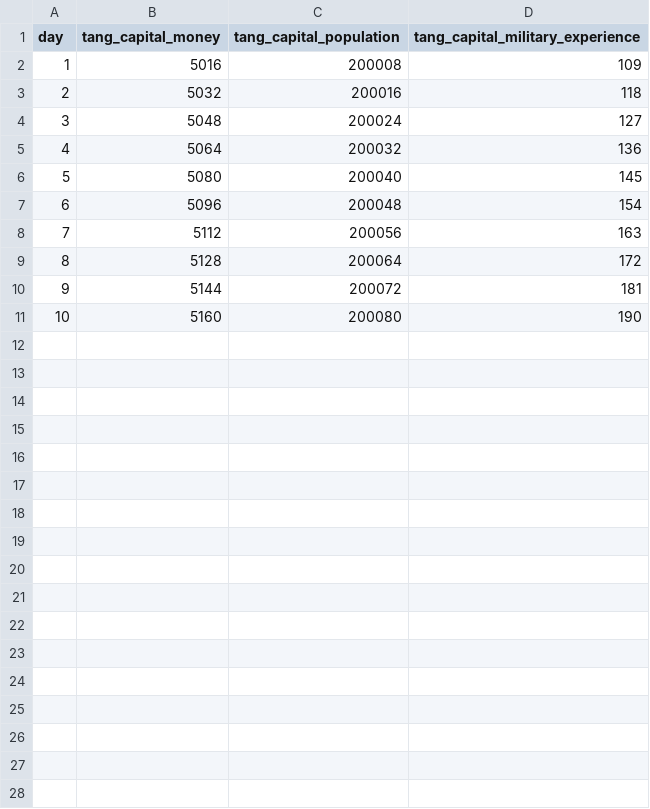
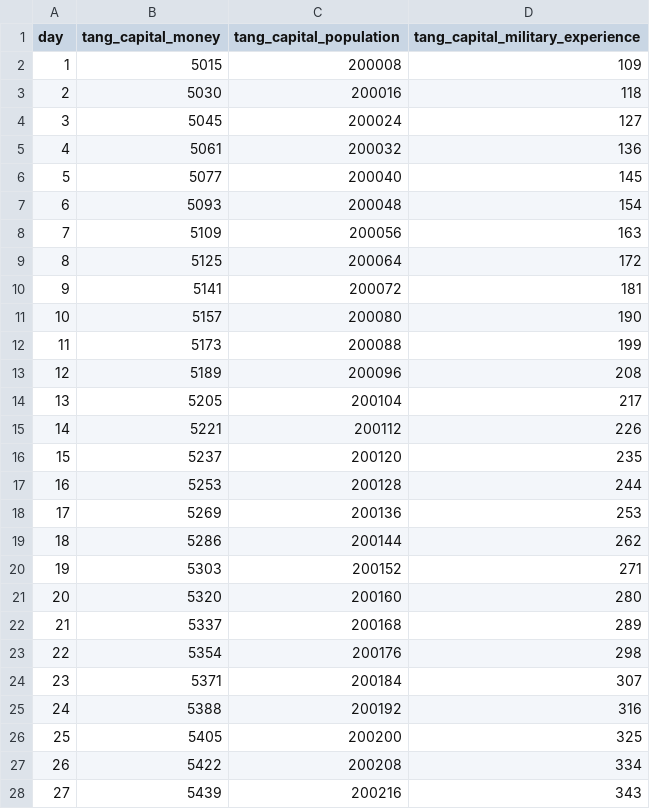
Before and after one commit to Alex-Sebastian-Ene/HACKATHON_ECS_2025, a CSV file: game_logic/simulation_data.csv, drawn as a sheet; only a part is shown; the diff covers the shown part only.

```diff
--- a/game_logic/simulation_data.csv
+++ b/game_logic/simulation_data.csv
@@ -1,11 +1,28 @@
 day,tang_capital_money,tang_capital_population,tang_capital_military_experience
-1,5016,200008,109
-2,5032,200016,118
-3,5048,200024,127
-4,5064,200032,136
-5,5080,200040,145
-6,5096,200048,154
-7,5112,200056,163
-8,5128,200064,172
-9,5144,200072,181
-10,5160,200080,190
+1,5015,200008,109
+2,5030,200016,118
+3,5045,200024,127
+4,5061,200032,136
+5,5077,200040,145
+6,5093,200048,154
+7,5109,200056,163
+8,5125,200064,172
+9,5141,200072,181
+10,5157,200080,190
+11,5173,200088,199
+12,5189,200096,208
+13,5205,200104,217
+14,5221,200112,226
+15,5237,200120,235
+16,5253,200128,244
+17,5269,200136,253
+18,5286,200144,262
+19,5303,200152,271
+20,5320,200160,280
+21,5337,200168,289
+22,5354,200176,298
+23,5371,200184,307
+24,5388,200192,316
+25,5405,200200,325
+26,5422,200208,334
+27,5439,200216,343
```
Also changed, not shown: 3 added rows elsewhere in this file, 5 other files.
